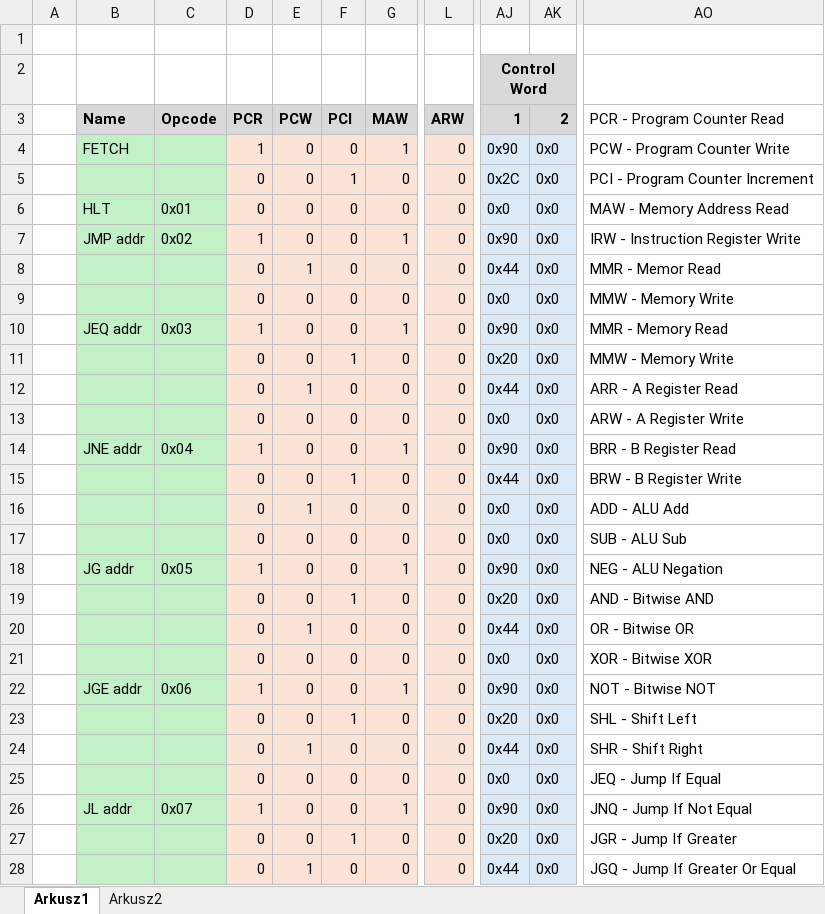
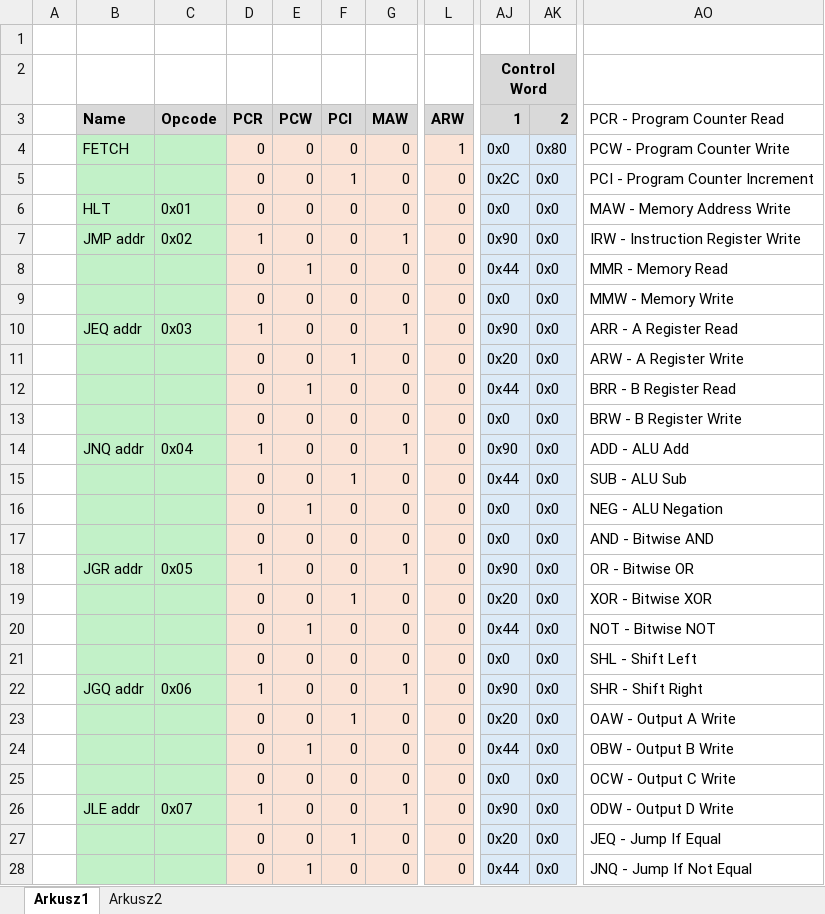
Before and after one commit to Tearth/MicroCPU, an Excel workbook: Opcodes.xlsx, sheet Arkusz1, drawn as a sheet; only a part is shown, gaps mark what is left out; values as stored, in another font and other column widths than the file's, no borders; conditional formats not drawn; the diff covers the shown part only; the diff names each change by its address in the sheet, - before the commit and + after, or states it on an @@ line.

```diff
--- a/Opcodes.xlsx (sheet Arkusz1)
+++ b/Opcodes.xlsx (sheet Arkusz1)
-D4 (PCR): 1
+D4 (PCR): 0
-G4 (MAW): 1
+G4 (MAW): 0
-L4 (ARW): 0
+L4 (ARW): 1
-AJ4 (1): 0x90
+AJ4 (1): 0x0
-AK4 (2): 0x0
+AK4 (2): 0x80
-AO6 (PCR - Program Counter Read): MAW - Memory Address Read
+AO6 (PCR - Program Counter Read): MAW - Memory Address Write
-AO8 (PCR - Program Counter Read): MMR - Memor Read
+AO8 (PCR - Program Counter Read): MMR - Memory Read
-AO10 (PCR - Program Counter Read): MMR - Memory Read
+AO10 (PCR - Program Counter Read): ARR - A Register Read
-AO11 (PCR - Program Counter Read): MMW - Memory Write
+AO11 (PCR - Program Counter Read): ARW - A Register Write
-AO12 (PCR - Program Counter Read): ARR - A Register Read
+AO12 (PCR - Program Counter Read): BRR - B Register Read
-AO13 (PCR - Program Counter Read): ARW - A Register Write
+AO13 (PCR - Program Counter Read): BRW - B Register Write
-B14 (Name): JNE addr
+B14 (Name): JNQ addr
-AO14 (PCR - Program Counter Read): BRR - B Register Read
+AO14 (PCR - Program Counter Read): ADD - ALU Add
-AO15 (PCR - Program Counter Read): BRW - B Register Write
+AO15 (PCR - Program Counter Read): SUB - ALU Sub
-AO16 (PCR - Program Counter Read): ADD - ALU Add
+AO16 (PCR - Program Counter Read): NEG - ALU Negation
-AO17 (PCR - Program Counter Read): SUB - ALU Sub
+AO17 (PCR - Program Counter Read): AND - Bitwise AND
-B18 (Name): JG addr
+B18 (Name): JGR addr
-AO18 (PCR - Program Counter Read): NEG - ALU Negation
+AO18 (PCR - Program Counter Read): OR - Bitwise OR
-AO19 (PCR - Program Counter Read): AND - Bitwise AND
+AO19 (PCR - Program Counter Read): XOR - Bitwise XOR
-AO20 (PCR - Program Counter Read): OR - Bitwise OR
+AO20 (PCR - Program Counter Read): NOT - Bitwise NOT
-AO21 (PCR - Program Counter Read): XOR - Bitwise XOR
+AO21 (PCR - Program Counter Read): SHL - Shift Left
-B22 (Name): JGE addr
+B22 (Name): JGQ addr
-AO22 (PCR - Program Counter Read): NOT - Bitwise NOT
+AO22 (PCR - Program Counter Read): SHR - Shift Right
-AO23 (PCR - Program Counter Read): SHL - Shift Left
+AO23 (PCR - Program Counter Read): OAW - Output A Write
-AO24 (PCR - Program Counter Read): SHR - Shift Right
+AO24 (PCR - Program Counter Read): OBW - Output B Write
-AO25 (PCR - Program Counter Read): JEQ - Jump If Equal
+AO25 (PCR - Program Counter Read): OCW - Output C Write
-B26 (Name): JL addr
+B26 (Name): JLE addr
-AO26 (PCR - Program Counter Read): JNQ - Jump If Not Equal
+AO26 (PCR - Program Counter Read): ODW - Output D Write
-AO27 (PCR - Program Counter Read): JGR - Jump If Greater
+AO27 (PCR - Program Counter Read): JEQ - Jump If Equal
-AO28 (PCR - Program Counter Read): JGQ - Jump If Greater Or Equal
+AO28 (PCR - Program Counter Read): JNQ - Jump If Not Equal
```
Also changed, not shown: 7 edited cells elsewhere in this sheet, 1 other file.
